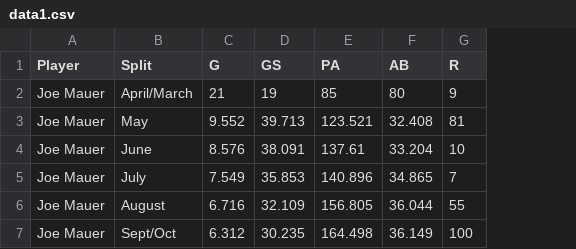
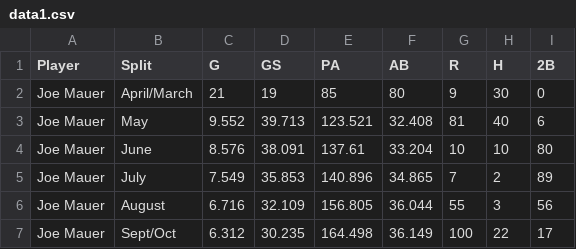
Before and after one commit to val2018/batting-avg, a CSV file: data1.csv, drawn as a sheet; the diff names each change by its address in the sheet, - before the commit and + after, or states it on an @@ line.

```diff
--- a/data1.csv
+++ b/data1.csv
+column H (H), rows 2-7: 30 | 40 | 10 | 2 | 3 | 22
+column I (2B), rows 2-7: 0 | 6 | 80 | 89 | 56 | 17
```
Also changed, not shown: 1 other file.
